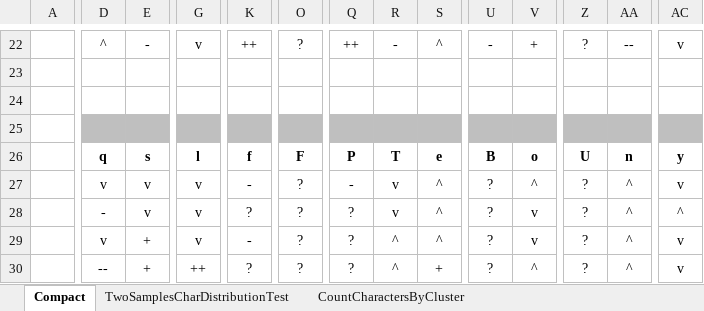
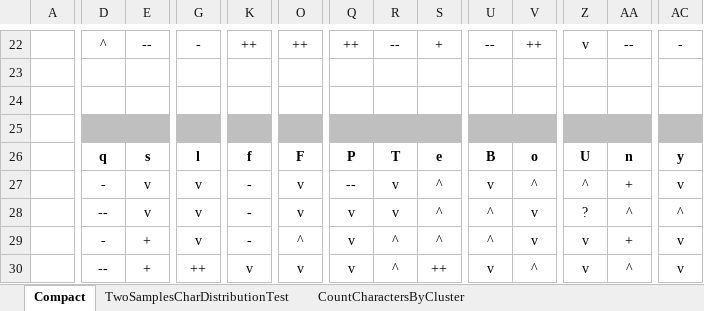
Before and after one commit to mzattera/v4j, an Excel workbook: resources/analysis/char distribution/Character Distribution.xlsx, sheet Compact, drawn as a sheet; only a part is shown, gaps mark what is left out; values as stored, in another font and other column widths than the file's, no borders; conditional formats not drawn; the diff covers the shown part only; the diff names each change by its address in the sheet, - before the commit and + after, or states it on an @@ line.

```diff
--- a/resources/analysis/char distribution/Character Distribution.xlsx (sheet Compact)
+++ b/resources/analysis/char distribution/Character Distribution.xlsx (sheet Compact)
-E22: -
+E22: --
-G22: v
+G22: -
-O22: ?
+O22: ++
-R22: -
+R22: --
-S22: ^
+S22: +
-U22: -
+U22: --
-V22: +
+V22: ++
-Z22: ?
+Z22: v
-AC22: v
+AC22: -
-D27: v
+D27: -
-O27:O28: ?
+O27:O28: v
-Q27: -
+Q27: --
-U27: ?
+U27: v
-Z27: ?
+Z27: ^
-AA27: ^
+AA27: +
-D28: -
+D28: --
-K28: ?
+K28: -
-Q28:Q30: ?
+Q28:Q30: v
-U28:U29: ?
+U28:U29: ^
-D29: v
+D29: -
-O29: ?
+O29: ^
-Z29:Z30: ?
+Z29:Z30: v
-AA29: ^
+AA29: +
-K30: ?
+K30: v
-O30: ?
+O30: v
-S30: +
+S30: ++
-U30: ?
+U30: v
```
Also changed, not shown: 1 added row, 1 removed row and 187 edited cells elsewhere in this sheet, sheet TwoSamplesCharDistributionTest, 3 other files.
